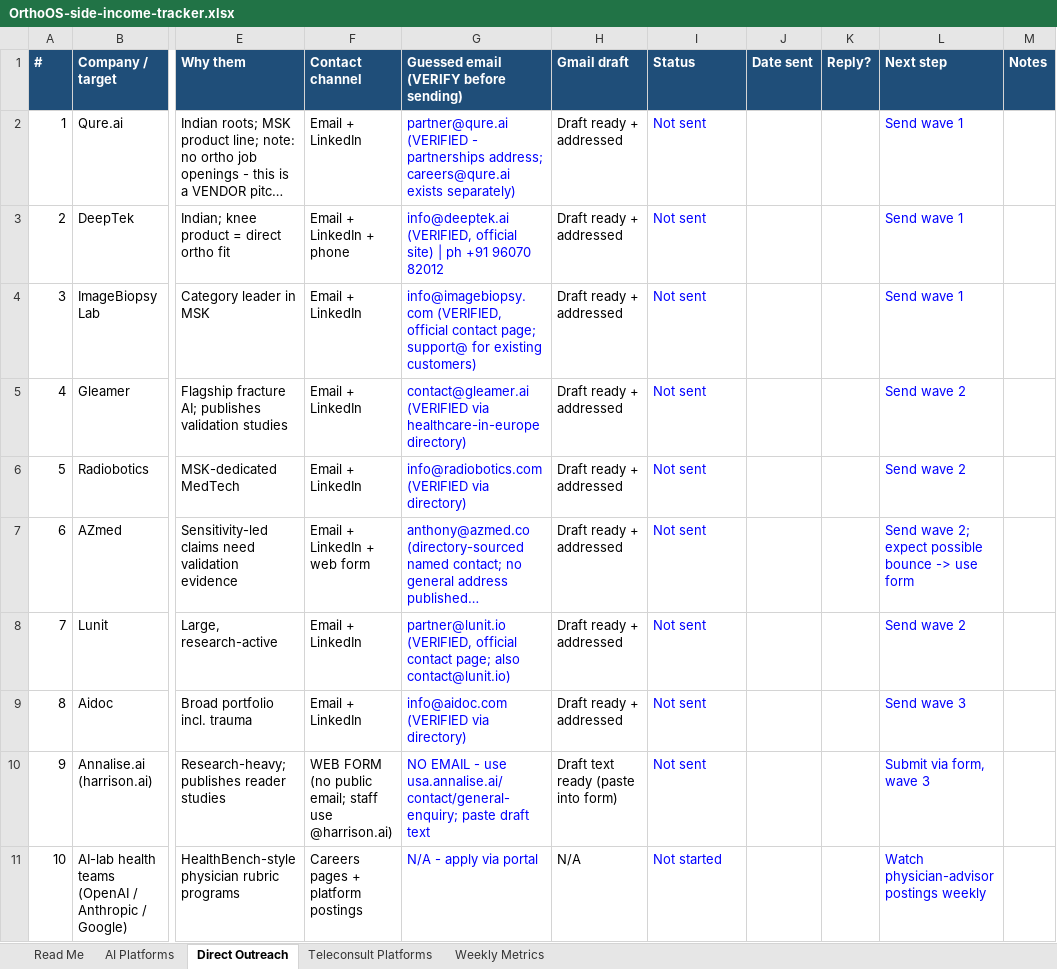
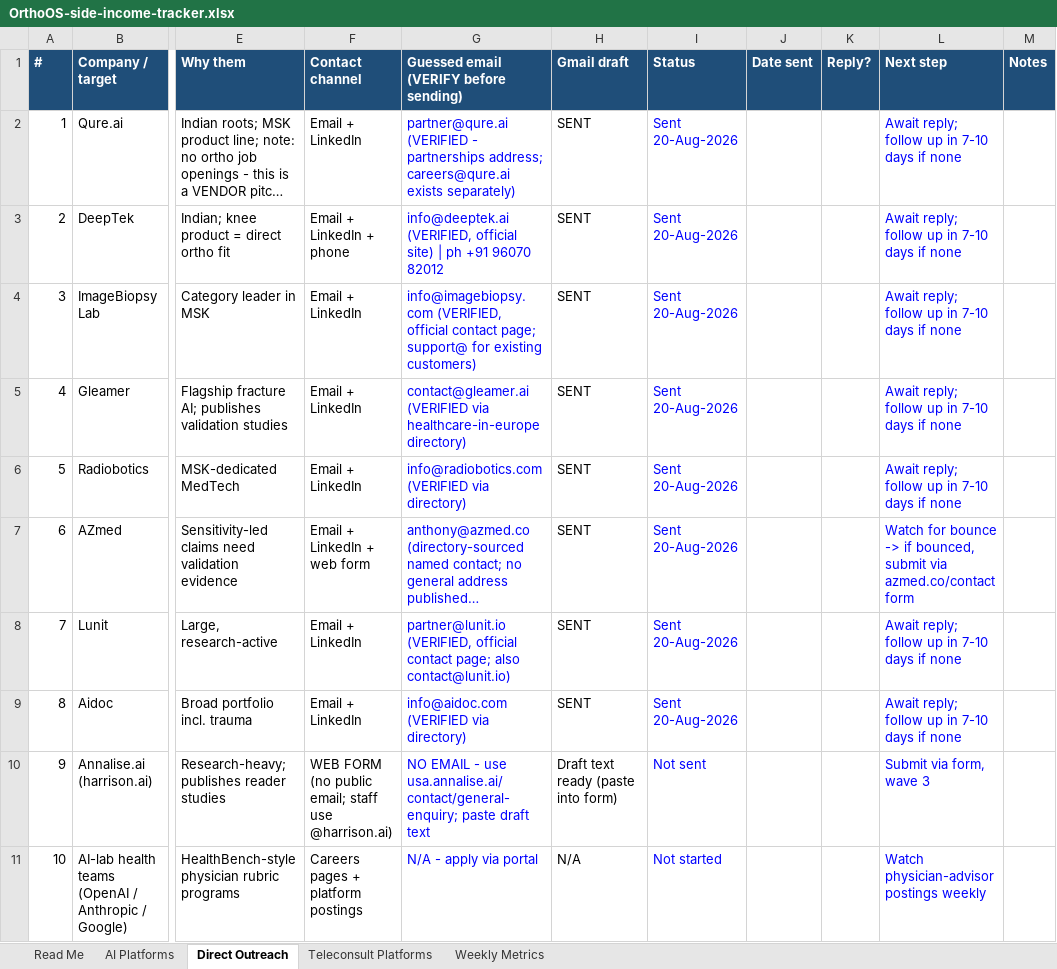
Before and after one commit to dramankhanna91-svg/drkhannaaios, an Excel workbook: orthoos-v2/OrthoOS-side-income-tracker.xlsx, sheet Direct Outreach, drawn as a sheet; only a part is shown, gaps mark what is left out; long unchanged cells end in …; values as stored, in another font and other column widths than the file's, no borders; the diff names each change by its address in the sheet, - before the commit and + after, or states it on an @@ line.

```diff
--- a/orthoos-v2/OrthoOS-side-income-tracker.xlsx (sheet Direct Outreach)
+++ b/orthoos-v2/OrthoOS-side-income-tracker.xlsx (sheet Direct Outreach)
-H2:H9 (Gmail draft): Draft ready + addressed
+H2:H9 (Gmail draft): SENT
-I2:I9 (Status): Not sent
+I2:I9 (Status): Sent 20-Aug-2026
-L2:L4 (Next step): Send wave 1
+L2:L4 (Next step): Await reply; follow up in 7-10 days if none
-L5:L6 (Next step): Send wave 2
+L5:L6 (Next step): Await reply; follow up in 7-10 days if none
-L7 (Next step): Send wave 2; expect possible bounce -> use form
+L7 (Next step): Watch for bounce -> if bounced, submit via azmed.co/contact form
-L8 (Next step): Send wave 2
+L8 (Next step): Await reply; follow up in 7-10 days if none
-L9 (Next step): Send wave 3
+L9 (Next step): Await reply; follow up in 7-10 days if none
```
